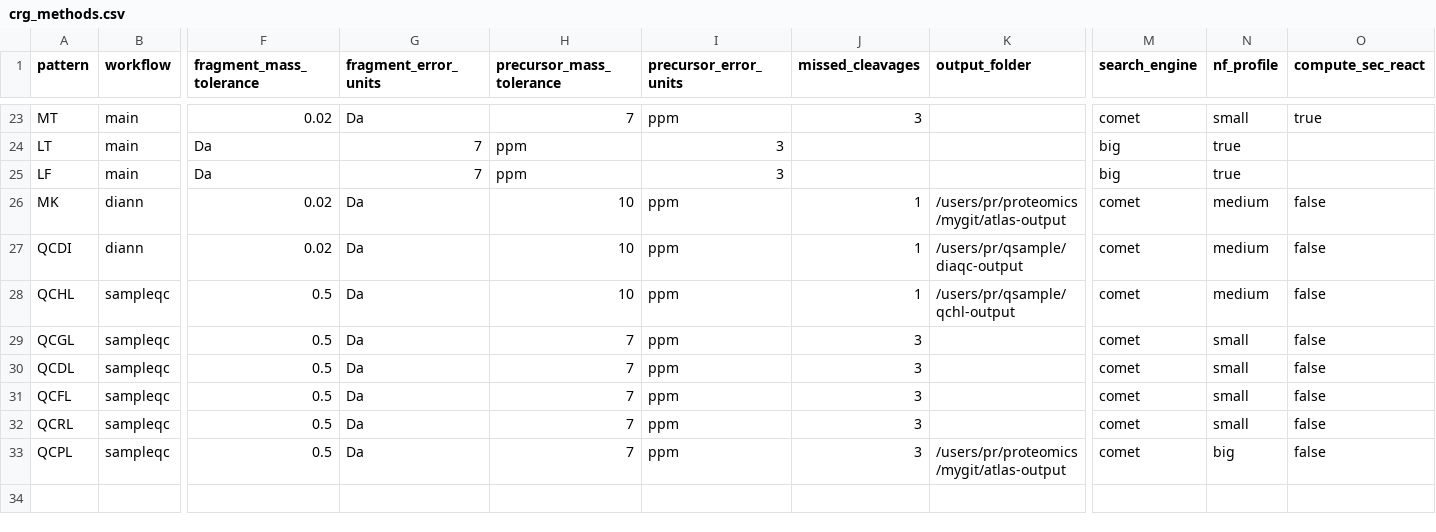
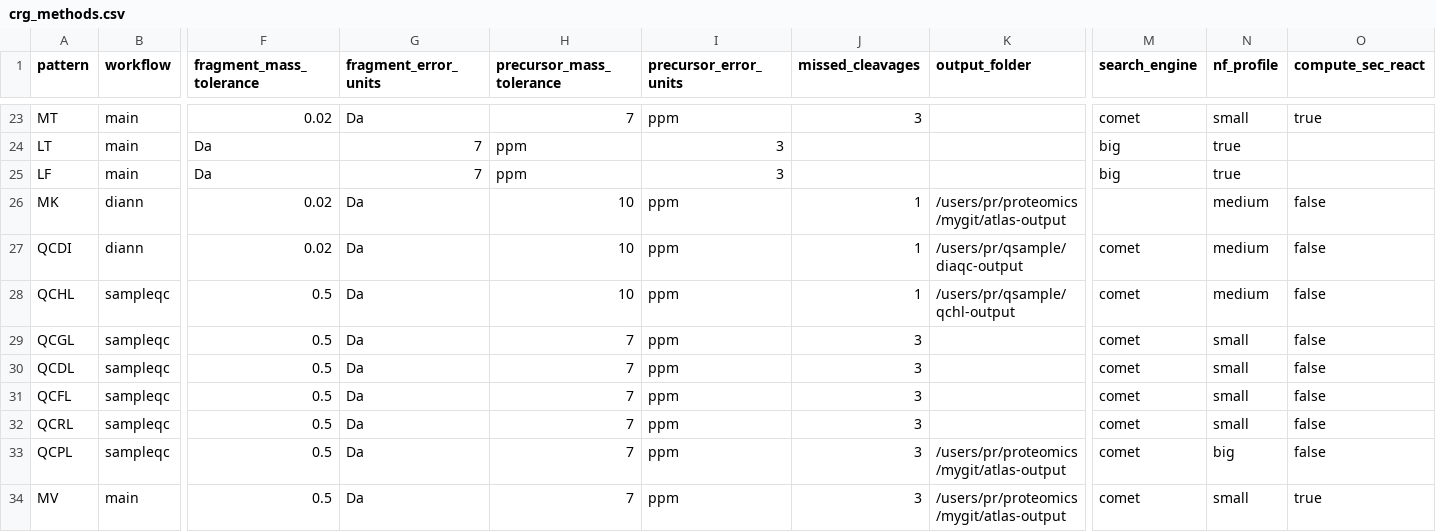
Before and after one commit to proteomicsunitcrg/atlas, a CSV file: assets/crg_methods.csv, drawn as a sheet; only a part is shown, gaps mark what is left out; rows hold the shown columns only; the diff names each change by its address in the sheet, - before the commit and + after, or states it on an @@ line.

Commit message:
Remove Comet from DIA wf

```diff
--- a/assets/crg_methods.csv
+++ b/assets/crg_methods.csv
-M26 (search_engine): comet
+M26 (search_engine): (empty)
+row 34: MV | main | 0.5 | Da | 7 | ppm | 3 | /users/pr/proteomics/mygit/atlas-output | comet | small | true
```
Also changed, not shown: assets/crg_run_modes.csv, assets/defaultlab_methods.csv, 1 other file.
